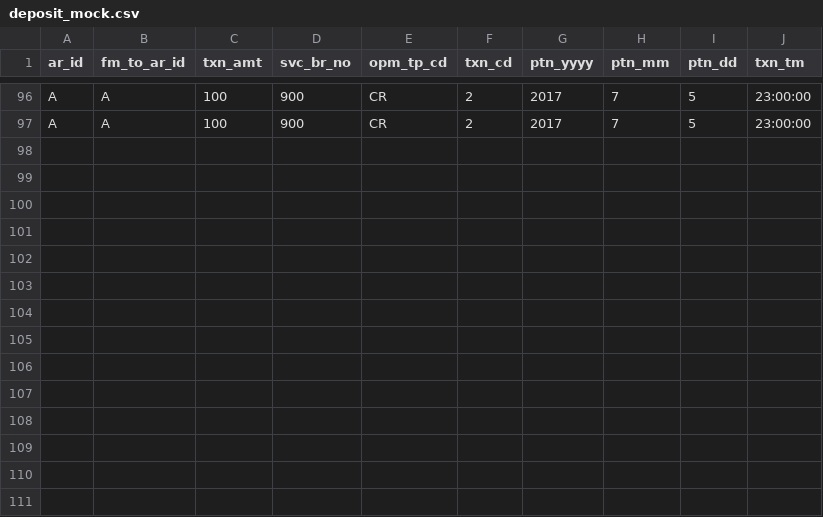
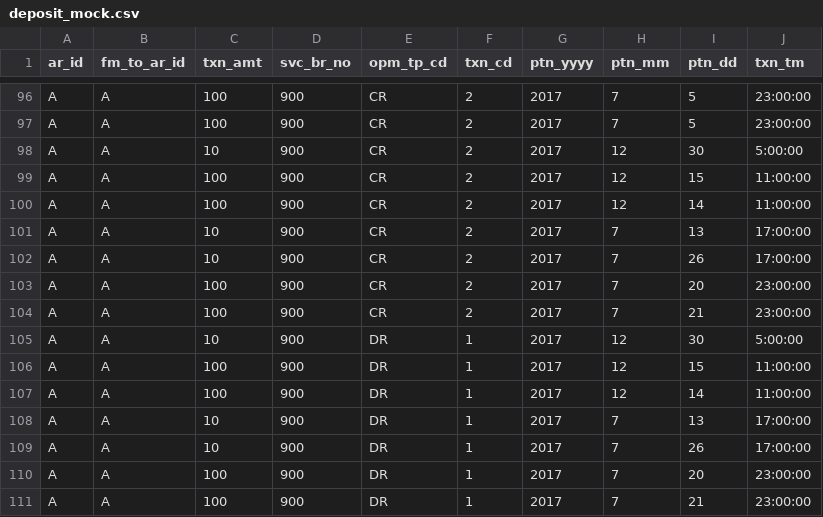
Before and after one commit to jamesrak/MerchantInsight, a CSV file: mock_data/deposit_mock.csv, drawn as a sheet; only a part is shown, gaps mark what is left out.

```diff
--- a/mock_data/deposit_mock.csv
+++ b/mock_data/deposit_mock.csv
@@ -97 +97,15 @@ A,A,100,900,CR,2,2017,7,5,23:00:00
 A,A,100,900,CR,2,2017,7,5,23:00:00
+A,A,10,900,CR,2,2017,12,30,5:00:00
+A,A,100,900,CR,2,2017,12,15,11:00:00
+A,A,100,900,CR,2,2017,12,14,11:00:00
+A,A,10,900,CR,2,2017,7,13,17:00:00
+A,A,10,900,CR,2,2017,7,26,17:00:00
+A,A,100,900,CR,2,2017,7,20,23:00:00
+A,A,100,900,CR,2,2017,7,21,23:00:00
+A,A,10,900,DR,1,2017,12,30,5:00:00
+A,A,100,900,DR,1,2017,12,15,11:00:00
+A,A,100,900,DR,1,2017,12,14,11:00:00
+A,A,10,900,DR,1,2017,7,13,17:00:00
+A,A,10,900,DR,1,2017,7,26,17:00:00
+A,A,100,900,DR,1,2017,7,20,23:00:00
+A,A,100,900,DR,1,2017,7,21,23:00:00
```
Also changed, not shown: 1 other file.
